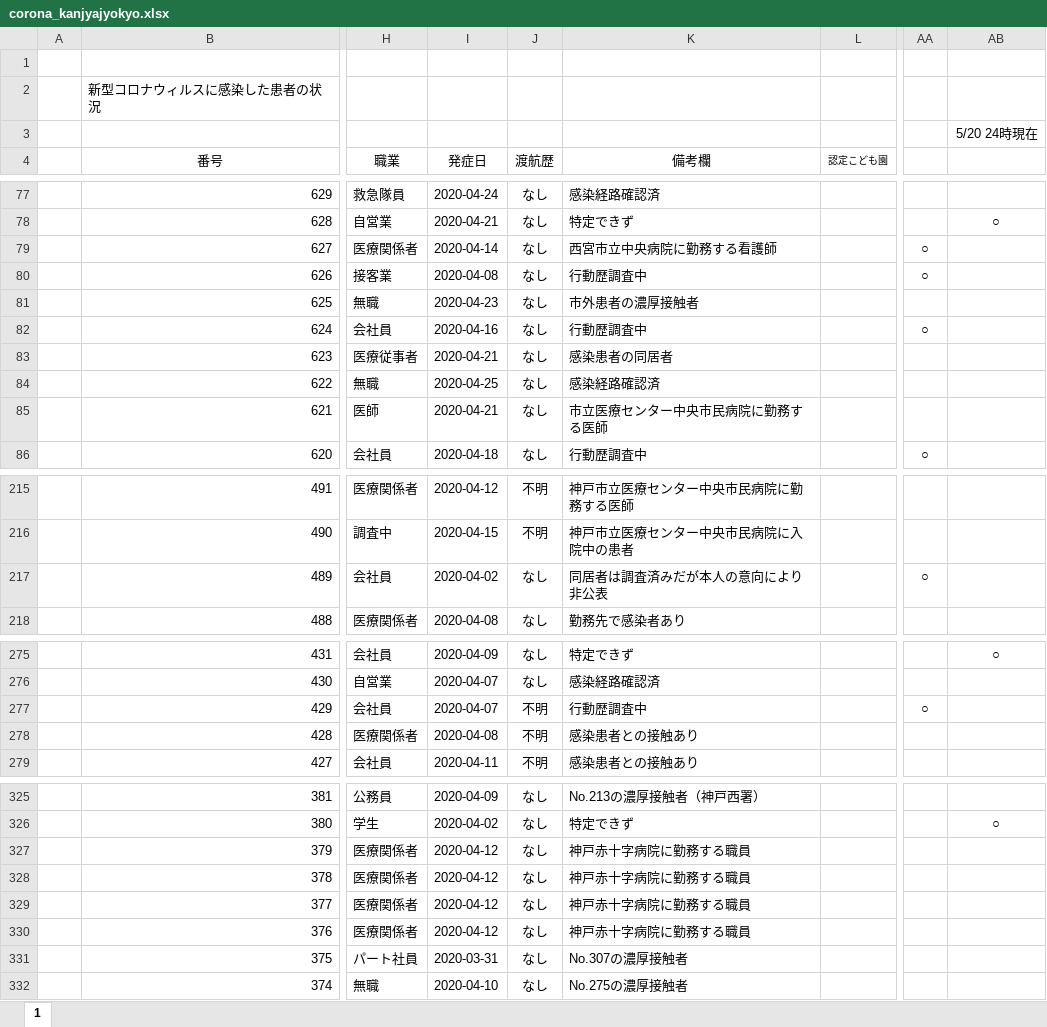
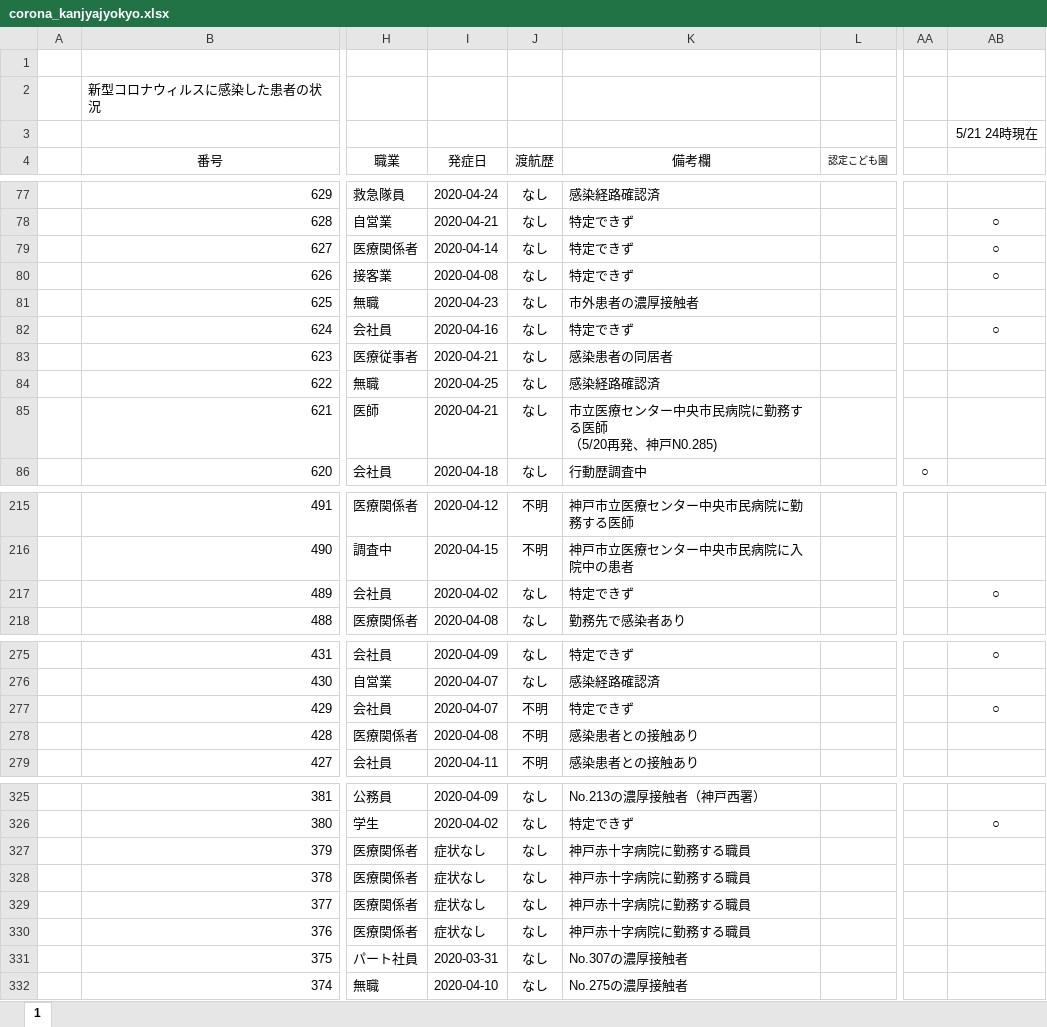
Before and after one commit to stop-covid19-hyogo/covid19-scraping, an Excel workbook: corona_kanjyajyokyo.xlsx, sheet 1, drawn as a sheet; only a part is shown, gaps mark what is left out; values as stored, in another font and other column widths than the file's, no borders; ↵ is a line break in a cell; the diff covers the shown part only; the diff names each change by its address in the sheet, - before the commit and + after, or states it on an @@ line.

```diff
--- a/corona_kanjyajyokyo.xlsx (sheet 1)
+++ b/corona_kanjyajyokyo.xlsx (sheet 1)
-AB3: 5/20 24時現在
+AB3: 5/21 24時現在
-K79 (備考欄): 西宮市立中央病院に勤務する看護師
+K79 (備考欄): 特定できず
-AA79:AA80: ○
+AA79:AA80: (empty)
-AB79:AB80: (empty)
+AB79:AB80: ○
-K80 (備考欄): 行動歴調査中
+K80 (備考欄): 特定できず
-K82 (備考欄): 行動歴調査中
+K82 (備考欄): 特定できず
-AA82: ○
+AA82: (empty)
-AB82: (empty)
+AB82: ○
-K85 (備考欄): 市立医療センター中央市民病院に勤務する医師
+K85 (備考欄): 市立医療センター中央市民病院に勤務する医師 ↵ （5/20再発、神戸N0.285)
-K217 (備考欄): 同居者は調査済みだが本人の意向により非公表
+K217 (備考欄): 特定できず
-AA217: ○
+AA217: (empty)
-AB217: (empty)
+AB217: ○
-K277 (備考欄): 行動歴調査中
+K277 (備考欄): 特定できず
-AA277: ○
+AA277: (empty)
-AB277: (empty)
+AB277: ○
-I327:I330 (発症日): 2020-04-12
+I327:I330 (発症日): 症状なし
```
Also changed, not shown: 6 edited cells elsewhere in this sheet, 6 other files.
